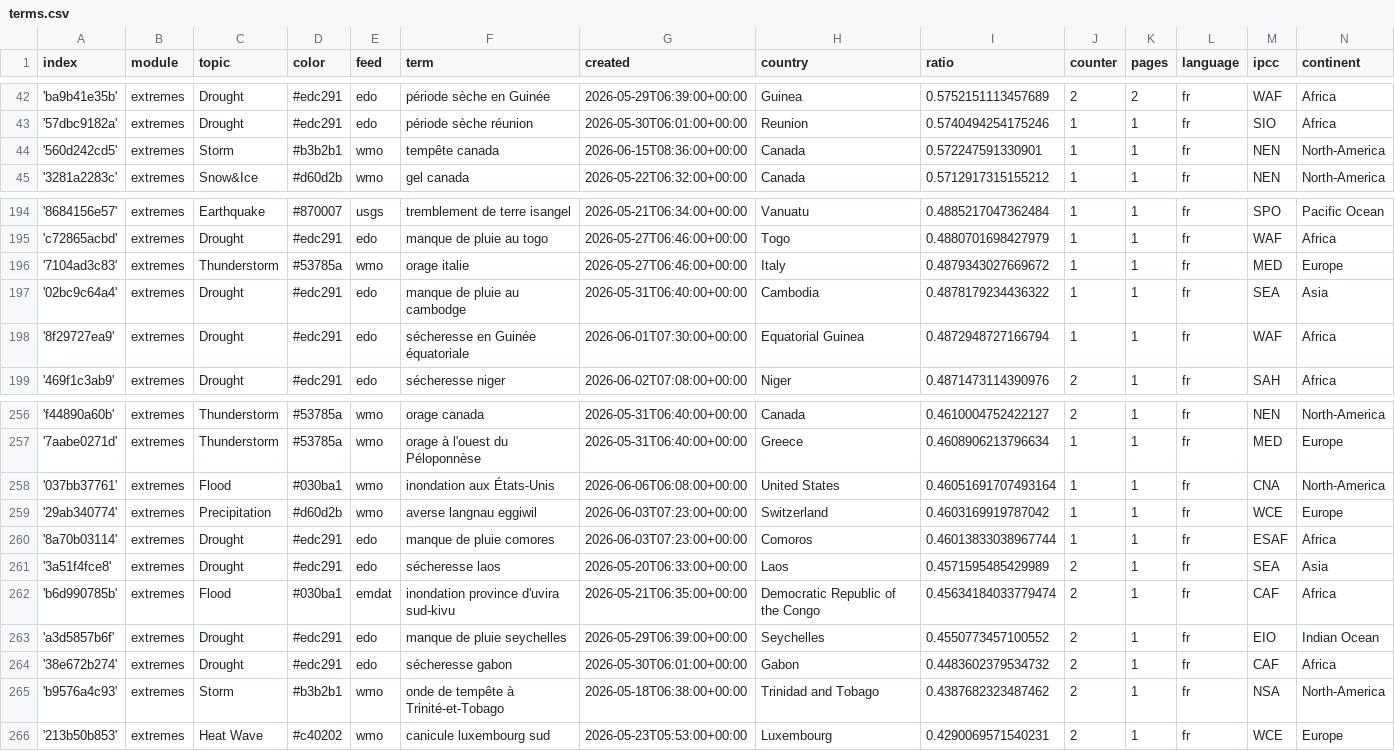
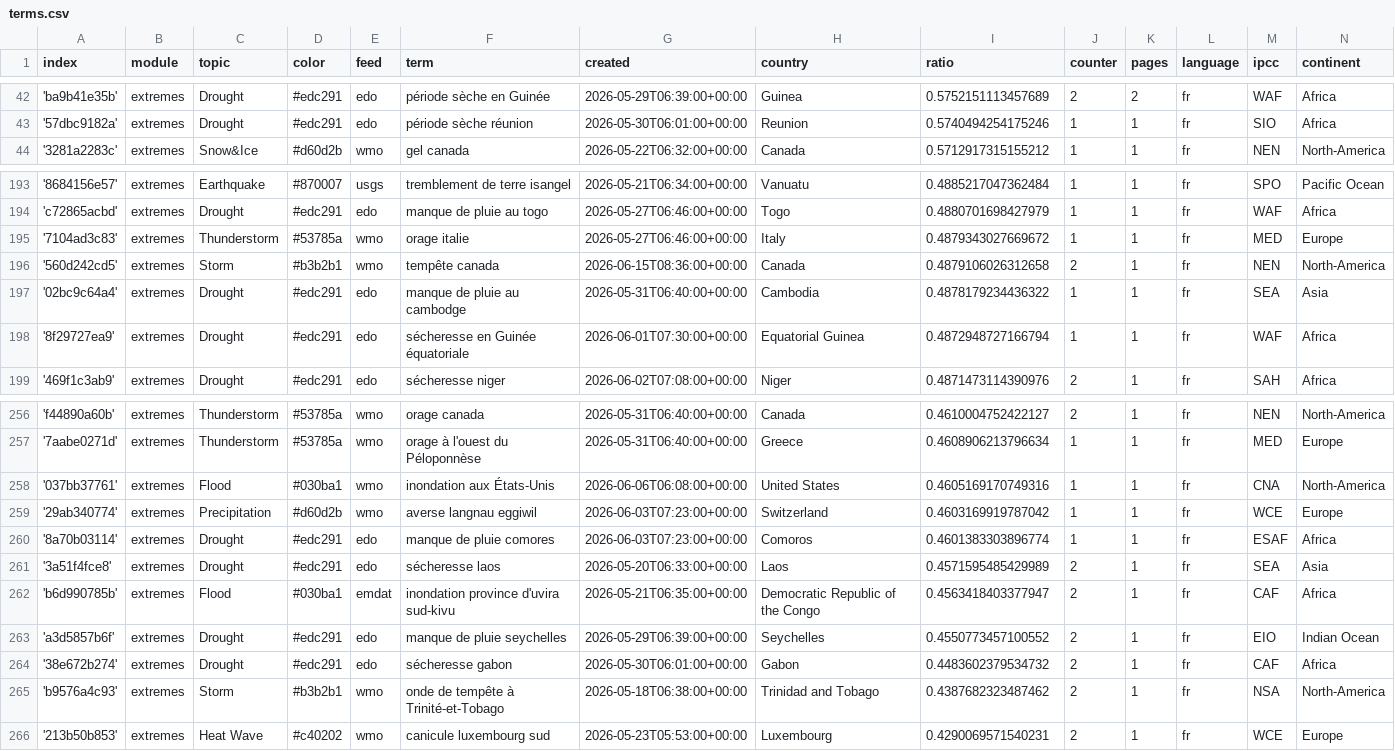
Before and after one commit to TinoH91news/frenchExtremes, a CSV file: terms.csv, drawn as a sheet; only a part is shown, gaps mark what is left out.

Commit message:
Commit from GitHub Actions (harvest:0.0)

```diff
--- a/terms.csv
+++ b/terms.csv
@@ -43,3 +43,2 @@ index,module,topic,color,feed,term,created,country,ratio,counter,pages,language,
 '57dbc9182a',extremes,Drought,#edc291,edo,période sèche réunion,2026-05-30T06:01:00+00:00,Reunion,0.5740494254175246,1,1,fr,SIO,Africa
-'560d242cd5',extremes,Storm,#b3b2b1,wmo,tempête canada,2026-06-15T08:36:00+00:00,Canada,0.572247591330901,1,1,fr,NEN,North-America
 '3281a2283c',extremes,Snow&Ice,#d60d2b,wmo,gel canada,2026-05-22T06:32:00+00:00,Canada,0.5712917315155212,1,1,fr,NEN,North-America
@@ -196,2 +195,3 @@ index,module,topic,color,feed,term,created,country,ratio,counter,pages,language,
 '7104ad3c83',extremes,Thunderstorm,#53785a,wmo,orage italie,2026-05-27T06:46:00+00:00,Italy,0.4879343027669672,1,1,fr,MED,Europe
+'560d242cd5',extremes,Storm,#b3b2b1,wmo,tempête canada,2026-06-15T08:36:00+00:00,Canada,0.4879106026312658,2,1,fr,NEN,North-America
 '02bc9c64a4',extremes,Drought,#edc291,edo,manque de pluie au cambodge,2026-05-31T06:40:00+00:00,Cambodia,0.4878179234436322,1,1,fr,SEA,Asia
@@ -257,7 +257,7 @@ index,module,topic,color,feed,term,created,country,ratio,counter,pages,language,
 '7aabe0271d',extremes,Thunderstorm,#53785a,wmo,orage à l'ouest du Péloponnèse,2026-05-31T06:40:00+00:00,Greece,0.4608906213796634,1,1,fr,MED,Europe
-'037bb37761',extremes,Flood,#030ba1,wmo,inondation aux États-Unis,2026-06-06T06:08:00+00:00,United States,0.46051691707493164,1,1,fr,CNA,North-America
+'037bb37761',extremes,Flood,#030ba1,wmo,inondation aux États-Unis,2026-06-06T06:08:00+00:00,United States,0.4605169170749316,1,1,fr,CNA,North-America
 '29ab340774',extremes,Precipitation,#d60d2b,wmo,averse langnau eggiwil,2026-06-03T07:23:00+00:00,Switzerland,0.4603169919787042,1,1,fr,WCE,Europe
-'8a70b03114',extremes,Drought,#edc291,edo,manque de pluie comores,2026-06-03T07:23:00+00:00,Comoros,0.46013833038967744,1,1,fr,ESAF,Africa
+'8a70b03114',extremes,Drought,#edc291,edo,manque de pluie comores,2026-06-03T07:23:00+00:00,Comoros,0.4601383303896774,1,1,fr,ESAF,Africa
 '3a51f4fce8',extremes,Drought,#edc291,edo,sécheresse laos,2026-05-20T06:33:00+00:00,Laos,0.4571595485429989,2,1,fr,SEA,Asia
-'b6d990785b',extremes,Flood,#030ba1,emdat,inondation province d'uvira sud-kivu,2026-05-21T06:35:00+00:00,Democratic Republic of the Congo,0.45634184033779474,2,1,fr,CAF,Africa
+'b6d990785b',extremes,Flood,#030ba1,emdat,inondation province d'uvira sud-kivu,2026-05-21T06:35:00+00:00,Democratic Republic of the Congo,0.4563418403377947,2,1,fr,CAF,Africa
 'a3d5857b6f',extremes,Drought,#edc291,edo,manque de pluie seychelles,2026-05-29T06:39:00+00:00,Seychelles,0.4550773457100552,2,1,fr,EIO,Indian Ocean
```
